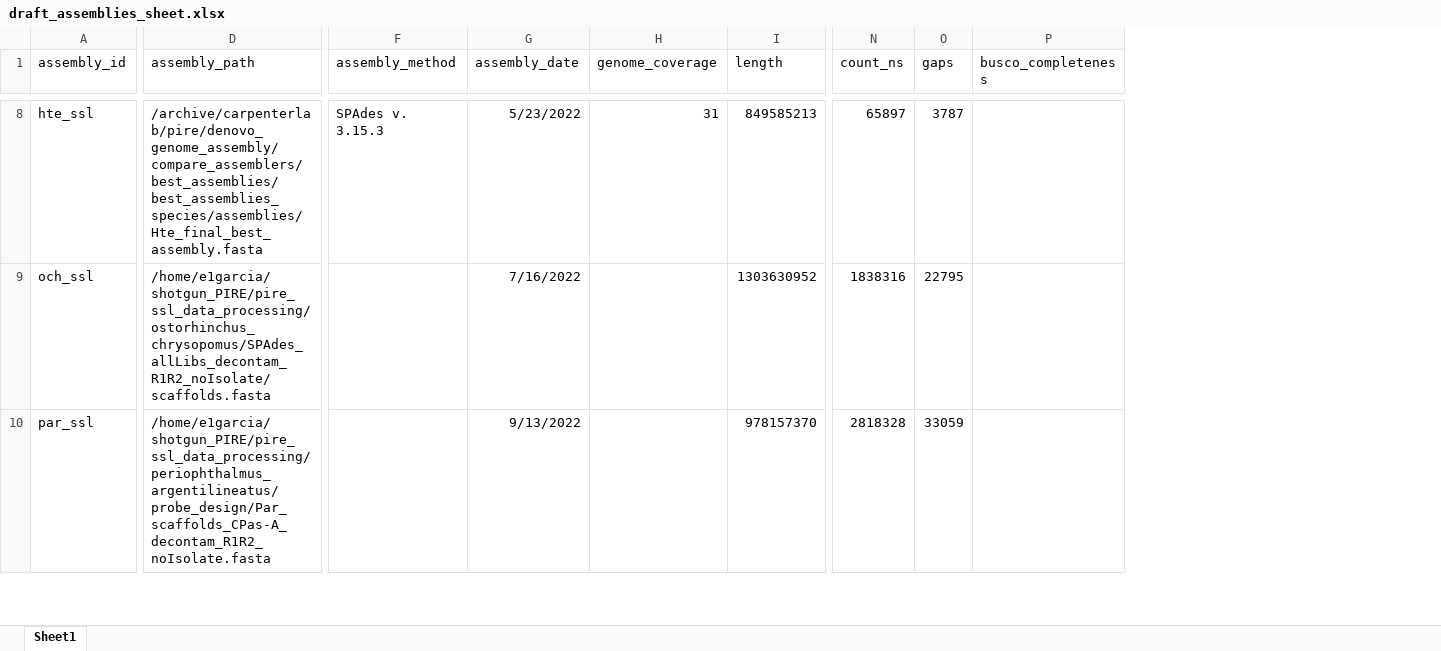
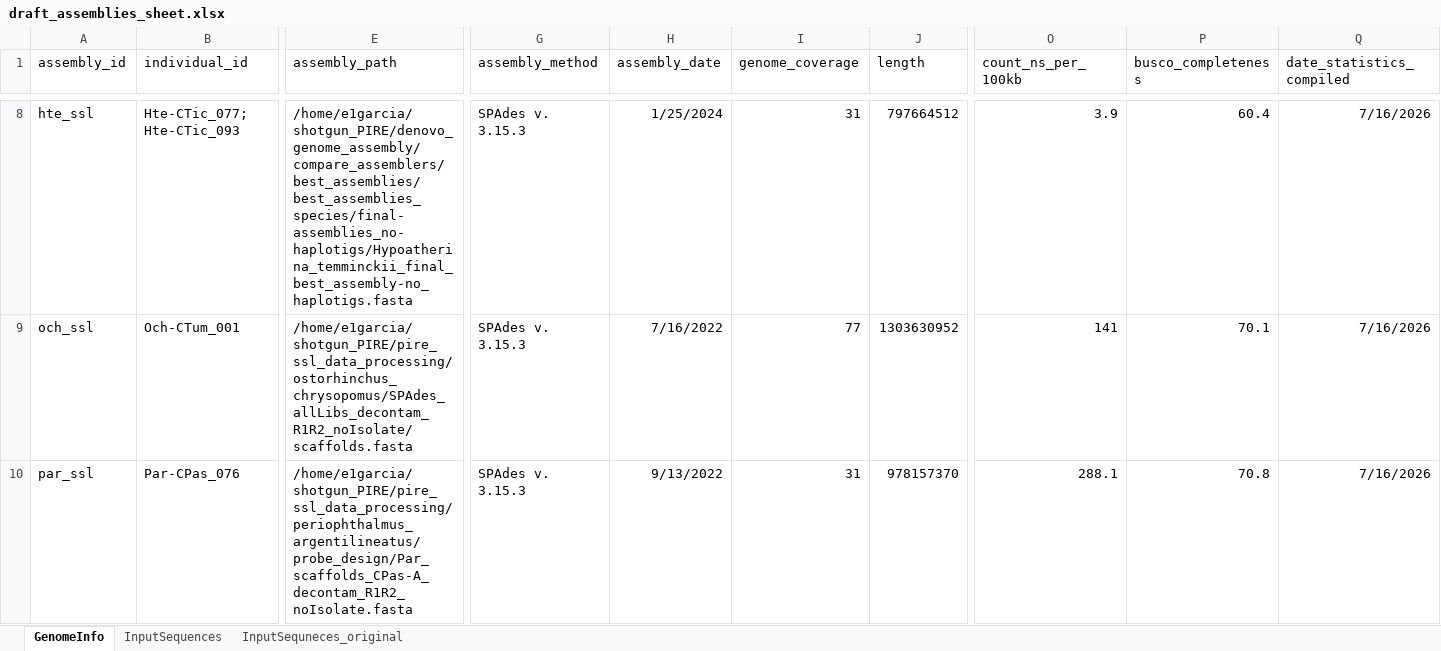
Before and after one commit to philippinespire/database_albatross_recollections, an Excel workbook: db_files/assembly_sheets/draft_assemblies_sheet.xlsx, sheet GenomeInfo, drawn as a sheet; only a part is shown, gaps mark what is left out; values as stored, in another font and other column widths than the file's, no borders; removed rows and columns are numbered as before the commit, all else as after; the diff covers the shown part only; the diff names each change by its address in the sheet, - before the commit and + after, or states it on an @@ line.

```diff
--- a/db_files/assembly_sheets/draft_assemblies_sheet.xlsx (sheet GenomeInfo)
+++ b/db_files/assembly_sheets/draft_assemblies_sheet.xlsx (sheet GenomeInfo)
-sheet tab: Sheet1
+sheet tab: GenomeInfo
+sheet tab: InputSequences
+sheet tab: InputSequneces_original
+column B (individual_id), rows 8-10: Hte-CTic_077; Hte-CTic_093 | Och-CTum_001 | Par-CPas_076
-column N (count_ns), rows 8-10: 65897 | 1838316 | 2818328
-column O (gaps), rows 8-10: 3787 | 22795 | 33059
+column O (count_ns_per_100kb), rows 8-10: 3.9 | 141 | 288.1
+column Q (date_statistics_compiled), rows 8-10: all 7/16/2026
-E8 (assembly_path): /archive/carpenterlab/pire/denovo_genome_assembly/compare_assemblers/best_assemblies/best_assemblies_species/assemblies/Hte_final_best_assembly.fasta
+E8 (assembly_path): /home/e1garcia/shotgun_PIRE/denovo_genome_assembly/compare_assemblers/best_assemblies/best_assemblies_species/final-assemblies_no-haplotigs/Hypoatherina_temminckii_final_best_assembly-no_haplotigs.fasta
-H8 (assembly_date): 5/23/2022
+H8 (assembly_date): 1/25/2024
-J8 (length): 849585213
+J8 (length): 797664512
-P8 (busco_completeness): (empty)
+P8 (busco_completeness): 60.4
-G9:G10 (assembly_method): (empty)
+G9:G10 (assembly_method): SPAdes v. 3.15.3
-I9 (genome_coverage): (empty)
+I9 (genome_coverage): 77
-P9 (busco_completeness): (empty)
+P9 (busco_completeness): 70.1
-I10 (genome_coverage): (empty)
+I10 (genome_coverage): 31
-P10 (busco_completeness): (empty)
+P10 (busco_completeness): 70.8
```
Also changed, not shown: 10 added rows and 96 edited cells elsewhere in this sheet, 6 other files.
